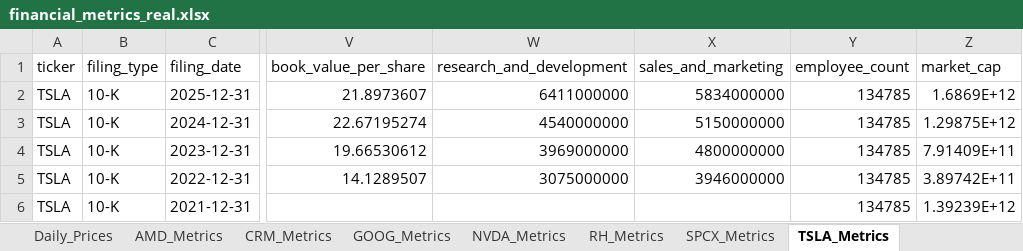
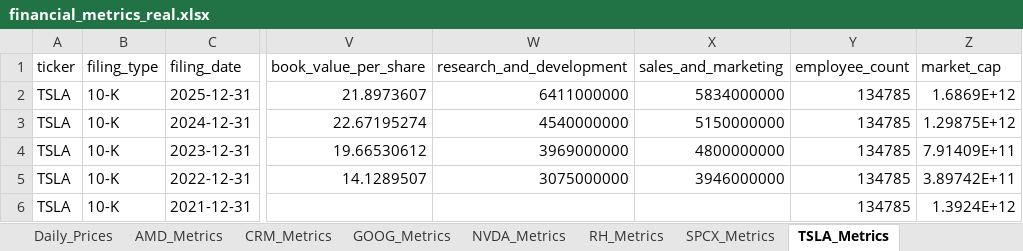
Before and after one commit to hvelichety/investment_app, an Excel workbook: data/financial_metrics_real.xlsx, sheet TSLA_Metrics, drawn as a sheet; only a part is shown, gaps mark what is left out; values as stored, in another font and other column widths than the file's, no borders; the diff names each change by its address in the sheet, - before the commit and + after, or states it on an @@ line.

```diff
--- a/data/financial_metrics_real.xlsx (sheet TSLA_Metrics)
+++ b/data/financial_metrics_real.xlsx (sheet TSLA_Metrics)
-Z6 (market_cap): 1.39239E+12
+Z6 (market_cap): 1.3924E+12
```
Also changed, not shown: sheet Daily_Prices, sheet Filings, sheet All_Metrics, sheet Companies, sheet NVDA_Metrics, 1 other file.
